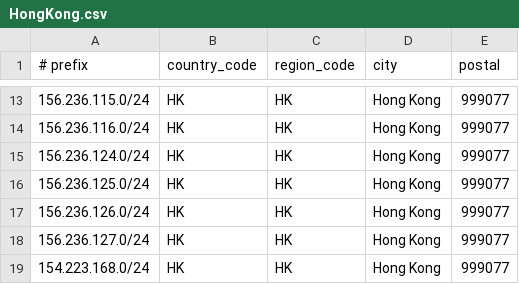
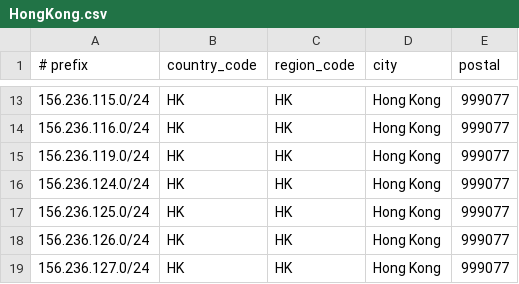
Before and after one commit to opennw-rui/ip_address, a CSV file: HongKong.csv, drawn as a sheet; only a part is shown, gaps mark what is left out; the shorter side is filled out with more unchanged rows.

Commit message:
Update HongKong.csv

```diff
--- a/HongKong.csv
+++ b/HongKong.csv
@@ -14,2 +14,3 @@
 156.236.116.0/24,HK,HK,Hong Kong,999077
+156.236.119.0/24,HK,HK,Hong Kong,999077
 156.236.124.0/24,HK,HK,Hong Kong,999077
```
